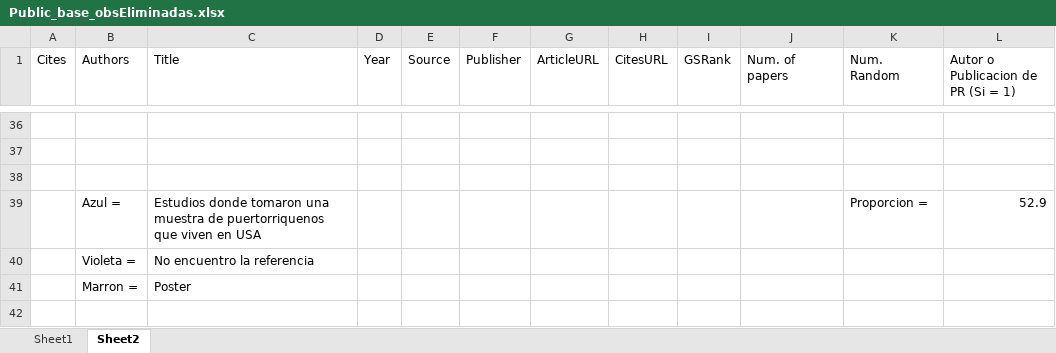
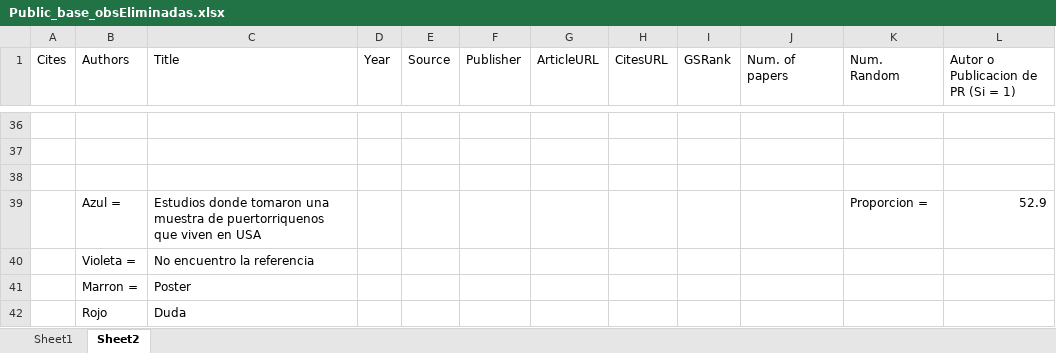
Before and after one commit to kramus/citation, an Excel workbook: Public_base_obsEliminadas.xlsx, sheet Sheet2, drawn as a sheet; only a part is shown, gaps mark what is left out; values as stored, in another font and other column widths than the file's, no borders; table styles not drawn; the diff names each change by its address in the sheet, - before the commit and + after, or states it on an @@ line.

```diff
--- a/Public_base_obsEliminadas.xlsx (sheet Sheet2)
+++ b/Public_base_obsEliminadas.xlsx (sheet Sheet2)
+row 42:  | Rojo | Duda
```
Also changed, not shown: sheet Sheet1.
